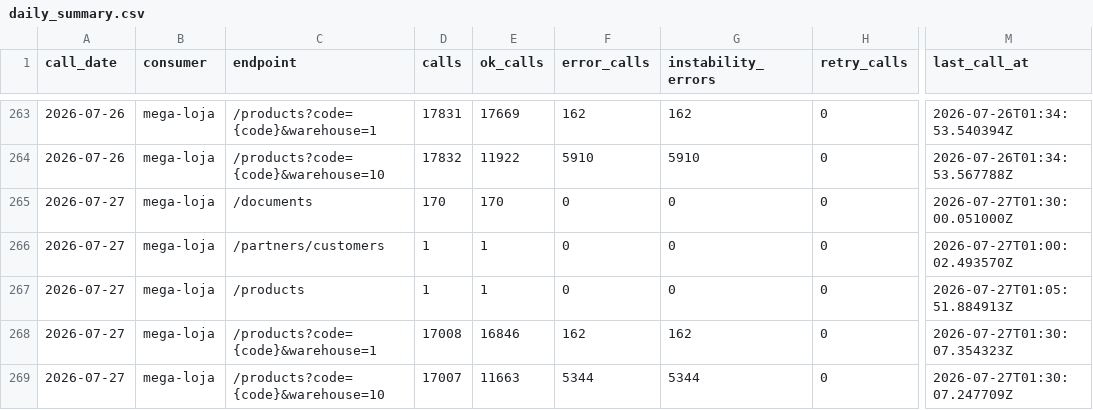
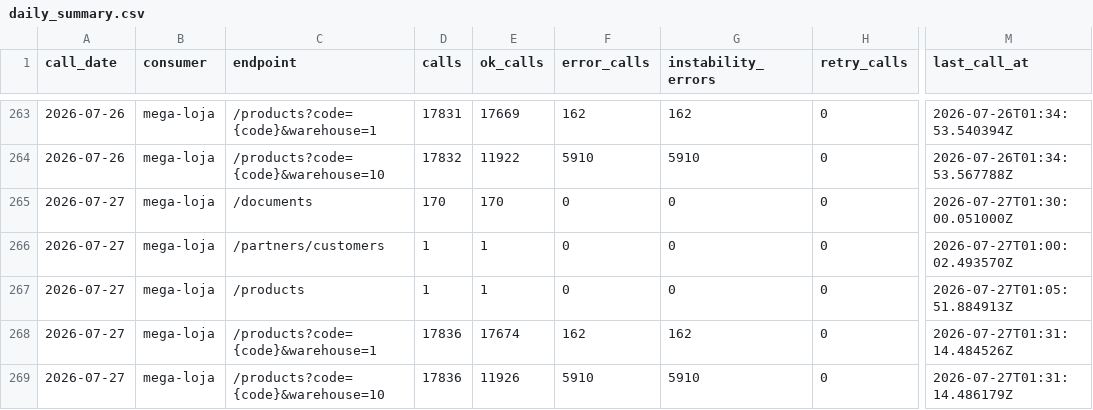
Before and after one commit to xxffoottxx/artsoft-call-log, a CSV file: daily_summary.csv, drawn as a sheet; only a part is shown, gaps mark what is left out; the diff names each change by its address in the sheet, - before the commit and + after, or states it on an @@ line.

Commit message:
call-log 2026-07-26: 35965 calls, 6072 errors

```diff
--- a/daily_summary.csv
+++ b/daily_summary.csv
-D268 (calls): 17008
+D268 (calls): 17836
-E268 (ok_calls): 16846
+E268 (ok_calls): 17674
-M268 (last_call_at): 2026-07-27T01:30:07.354323Z
+M268 (last_call_at): 2026-07-27T01:31:14.484526Z
-D269 (calls): 17007
+D269 (calls): 17836
-E269 (ok_calls): 11663
+E269 (ok_calls): 11926
-F269 (error_calls): 5344
+F269 (error_calls): 5910
-G269 (instability_errors): 5344
+G269 (instability_errors): 5910
-M269 (last_call_at): 2026-07-27T01:30:07.247709Z
+M269 (last_call_at): 2026-07-27T01:31:14.486179Z
```
